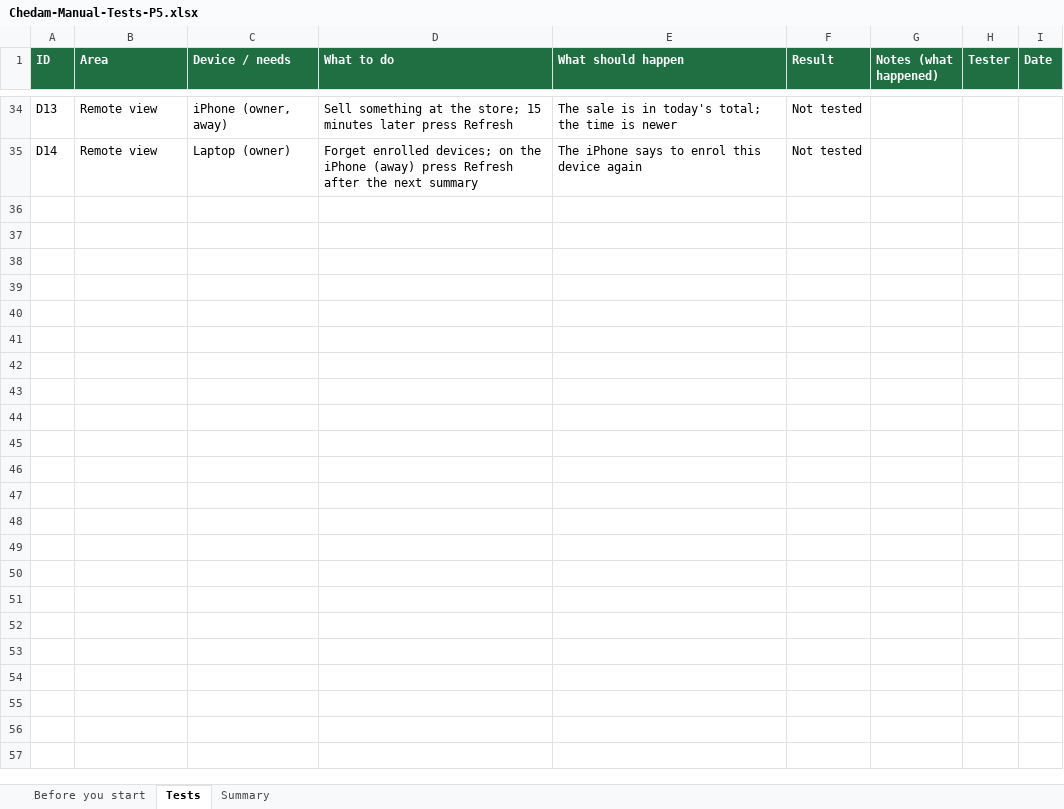
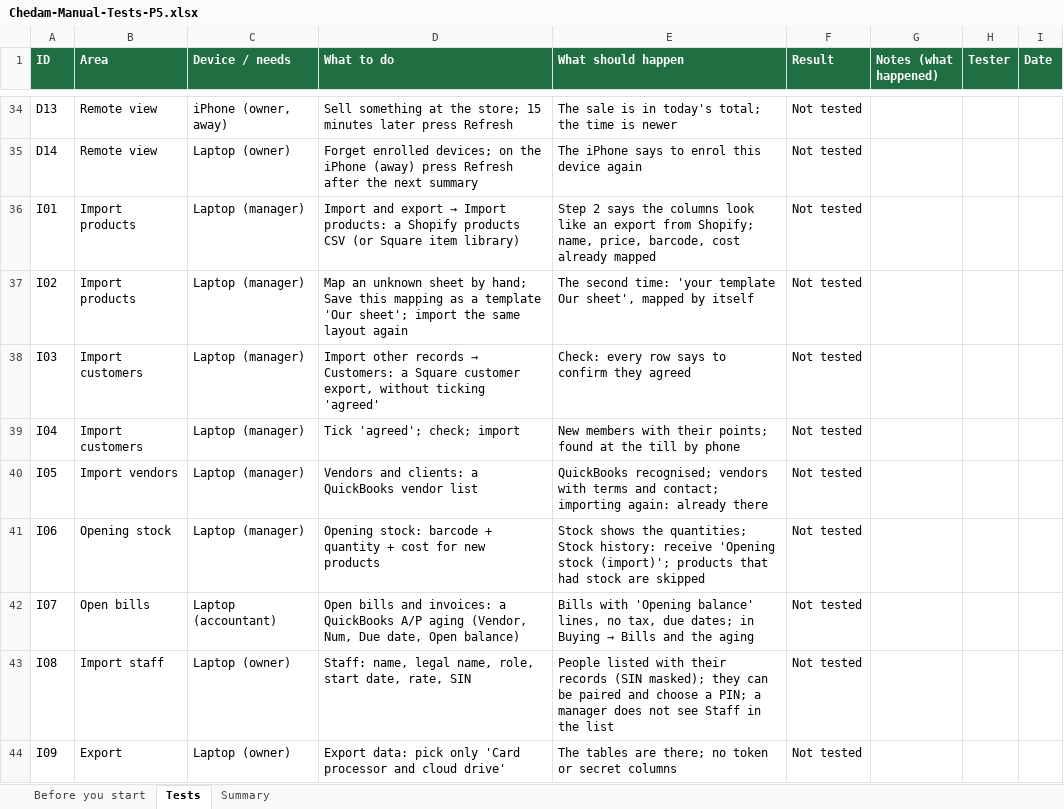
Before and after one commit to repatikosamid-prog/chedam, an Excel workbook: docs/testing/Chedam-Manual-Tests-P5.xlsx, sheet Tests, drawn as a sheet; only a part is shown, gaps mark what is left out; values as stored, in another font and other column widths than the file's, no borders; conditional formats not drawn; the diff names each change by its address in the sheet, - before the commit and + after, or states it on an @@ line.

```diff
--- a/docs/testing/Chedam-Manual-Tests-P5.xlsx (sheet Tests)
+++ b/docs/testing/Chedam-Manual-Tests-P5.xlsx (sheet Tests)
+row 36: I01 | Import products | Laptop (manager) | Import and export → Import products: a Shopify products CSV (or Square item library) | Step 2 says the columns look like an export from Shopify; name, price, barcode, cost already mapped | Not tested
+row 37: I02 | Import products | Laptop (manager) | Map an unknown sheet by hand; Save this mapping as a template 'Our sheet'; import the same layout again | The second time: 'your template Our sheet', mapped by itself | Not tested
+row 38: I03 | Import customers | Laptop (manager) | Import other records → Customers: a Square customer export, without ticking 'agreed' | Check: every row says to confirm they agreed | Not tested
+row 39: I04 | Import customers | Laptop (manager) | Tick 'agreed'; check; import | New members with their points; found at the till by phone | Not tested
+row 40: I05 | Import vendors | Laptop (manager) | Vendors and clients: a QuickBooks vendor list | QuickBooks recognised; vendors with terms and contact; importing again: already there | Not tested
+row 41: I06 | Opening stock | Laptop (manager) | Opening stock: barcode + quantity + cost for new products | Stock shows the quantities; Stock history: receive 'Opening stock (import)'; products that had stock are skipped | Not tested
+row 42: I07 | Open bills | Laptop (accountant) | Open bills and invoices: a QuickBooks A/P aging (Vendor, Num, Due date, Open balance) | Bills with 'Opening balance' lines, no tax, due dates; in Buying → Bills and the aging | Not tested
+row 43: I08 | Import staff | Laptop (owner) | Staff: name, legal name, role, start date, rate, SIN | People listed with their records (SIN masked); they can be paired and choose a PIN; a manager does not see Staff in the list | Not tested
+row 44: I09 | Export | Laptop (owner) | Export data: pick only 'Card processor and cloud drive' | The tables are there; no token or secret columns | Not tested
```
Also changed, not shown: sheet Summary, 16 other files.
